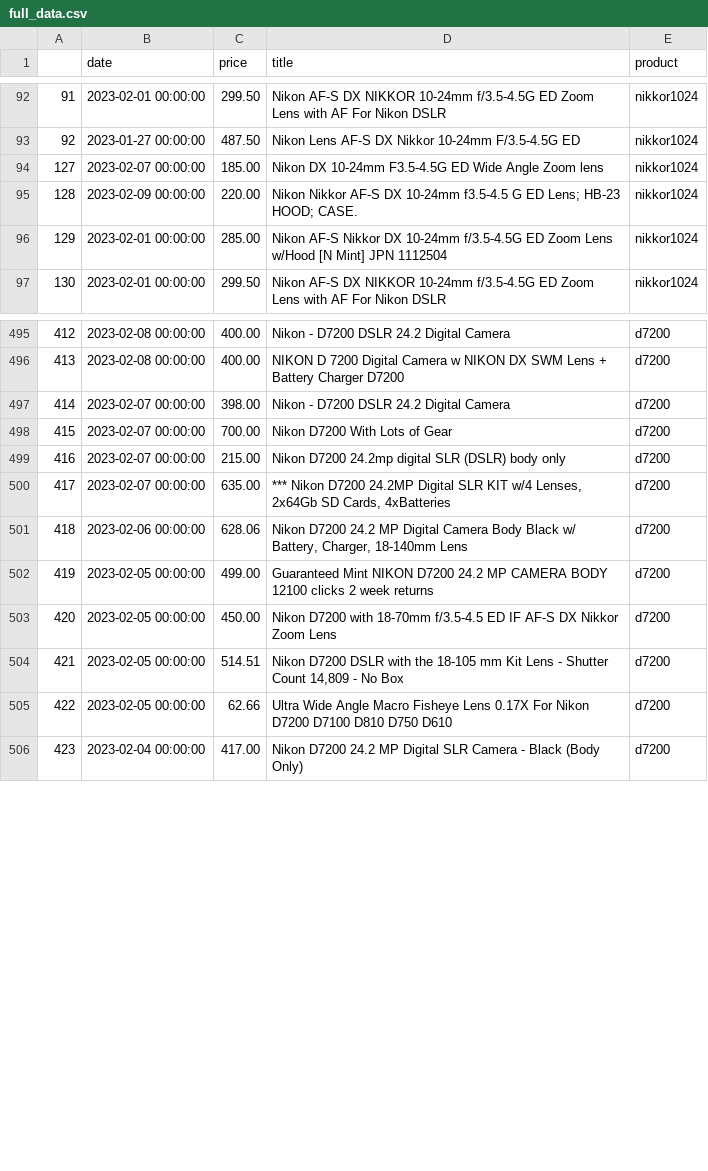
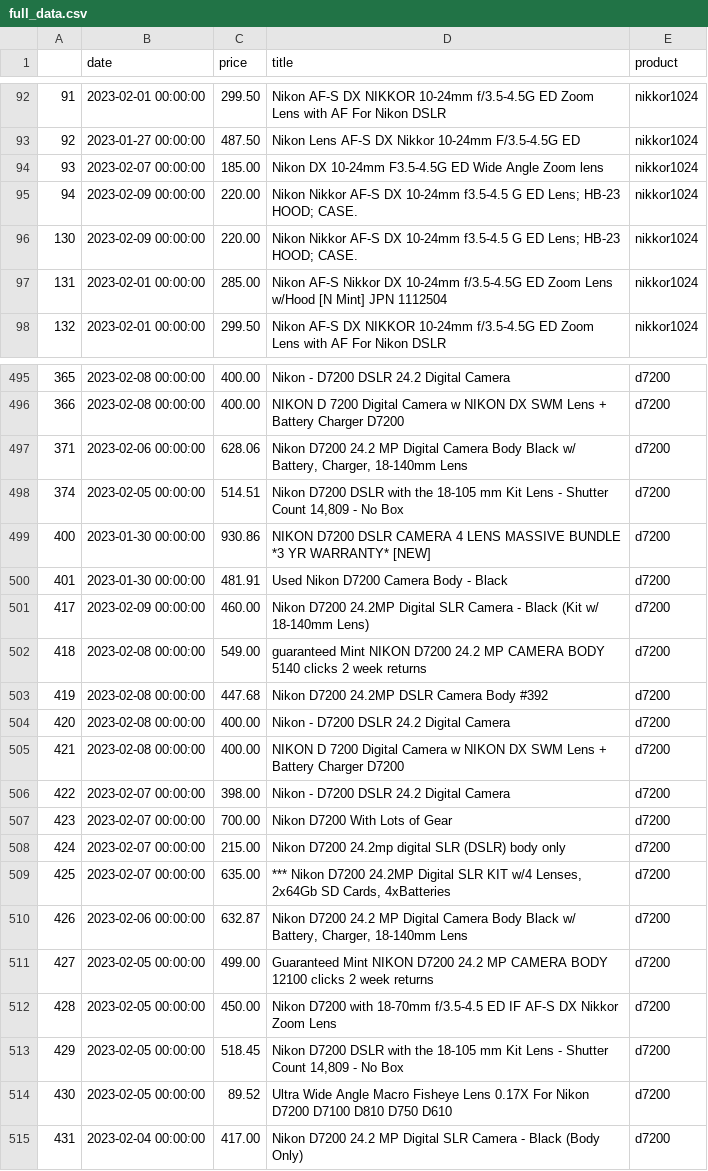
Before and after one commit to kobesar/ebaytracker, a CSV file: data/full_data.csv, drawn as a sheet; only a part is shown, gaps mark what is left out; addresses are those after the commit; the diff covers the shown part only; the diff names each change by its address in the sheet, - before the commit and + after, or states it on an @@ line.

```diff
--- a/data/full_data.csv
+++ b/data/full_data.csv
@@ column A renumbered between rows 94 and 766 @@
+row 96: 130 | 2023-02-09 00:00:00 | 220.00 | Nikon Nikkor AF-S DX 10-24mm f3.5-4.5 G ED Lens; HB-23 HOOD; CASE. | nikkor1024
+row 497: 371 | 2023-02-06 00:00:00 | 628.06 | Nikon D7200 24.2 MP Digital Camera Body Black w/ Battery, Charger, 18-140mm Lens | d7200
+row 498: 374 | 2023-02-05 00:00:00 | 514.51 | Nikon D7200 DSLR with the 18-105 mm Kit Lens - Shutter Count 14,809 - No Box | d7200
+row 499: 400 | 2023-01-30 00:00:00 | 930.86 | NIKON D7200 DSLR CAMERA 4 LENS MASSIVE BUNDLE *3 YR WARRANTY* [NEW] | d7200
+row 500: 401 | 2023-01-30 00:00:00 | 481.91 | Used Nikon D7200 Camera Body - Black | d7200
+row 501: 417 | 2023-02-09 00:00:00 | 460.00 | Nikon D7200 24.2MP Digital SLR Camera - Black (Kit w/ 18-140mm Lens) | d7200
+row 502: 418 | 2023-02-08 00:00:00 | 549.00 | guaranteed Mint NIKON D7200 24.2 MP CAMERA BODY 5140 clicks 2 week returns | d7200
+row 503: 419 | 2023-02-08 00:00:00 | 447.68 | Nikon D7200 24.2MP DSLR Camera Body #392 | d7200
+row 504: 420 | 2023-02-08 00:00:00 | 400.00 | Nikon - D7200 DSLR 24.2 Digital Camera | d7200
+row 505: 421 | 2023-02-08 00:00:00 | 400.00 | NIKON D 7200 Digital Camera w NIKON DX SWM Lens + Battery Charger D7200 | d7200
-C510 (price): 628.06
+C510 (price): 632.87
-C513 (price): 514.51
+C513 (price): 518.45
-C514 (price): 62.66
+C514 (price): 89.52
```
Also changed, not shown: 2 added rows, 4 removed rows, 14 moved rows and 2 edited cells elsewhere in this file, data/d7200.csv, data/nikkor1024.csv, 1 other file.
